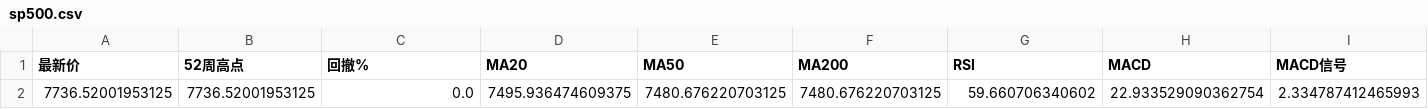
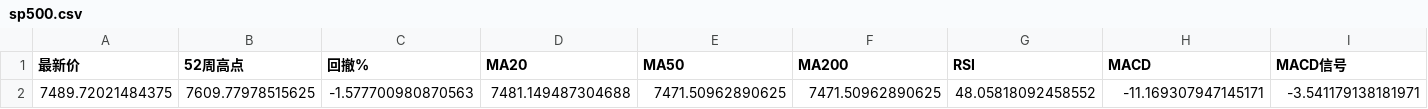
Before and after one commit to winnieeewang/daily_stock_dashboard, a CSV file: data/sp500.csv, drawn as a sheet; only a part is shown; removed rows and columns are numbered as before the commit, all else as after; rows hold the shown columns only; the diff names each change by its address in the sheet, - before the commit and + after, or states it on an @@ line.

```diff
--- a/data/sp500.csv
+++ b/data/sp500.csv
-row 2: 7736.52001953125 | 7736.52001953125 | 0.0 | 7495.936474609375 | 7480.676220703125 | 7480.676220703125 | 59.660706340602 | 22.933529090362754 | 2.334787412465993
+row 2: 7489.72021484375 | 7609.77978515625 | -1.577700980870563 | 7481.149487304688 | 7471.50962890625 | 7471.50962890625 | 48.05818092458552 | -11.169307947145171 | -3.541179138181971
```
Also changed, not shown: data/macro.csv, data/sox.csv, 5 other files.
